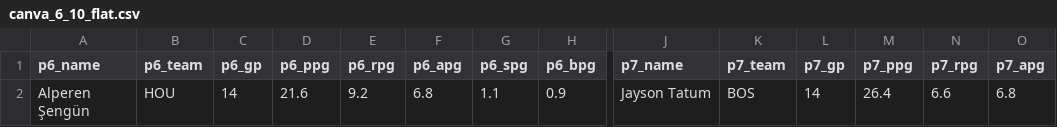
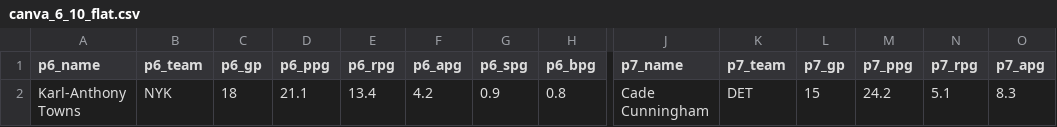
Before and after one commit to jeffwarr4/nba-awards-predictor, a CSV file: docs/nba/mvp/canva_6_10_flat.csv, drawn as a sheet; only a part is shown, gaps mark what is left out; removed rows and columns are numbered as before the commit, all else as after; rows hold the shown columns only; the diff names each change by its address in the sheet, - before the commit and + after, or states it on an @@ line.

```diff
--- a/docs/nba/mvp/canva_6_10_flat.csv
+++ b/docs/nba/mvp/canva_6_10_flat.csv
-row 2: Alperen Şengün | HOU | 14 | 21.6 | 9.2 | 6.8 | 1.1 | 0.9 | Jayson Tatum | BOS | 14 | 26.4 | 6.6 | 6.8
+row 2: Karl-Anthony Towns | NYK | 18 | 21.1 | 13.4 | 4.2 | 0.9 | 0.8 | Cade Cunningham | DET | 15 | 24.2 | 5.1 | 8.3
```
Also changed, not shown: docs/nba/mvp/model_all_candidates.csv, docs/nba/mvp/web_current_top10.csv, 21 other files.
